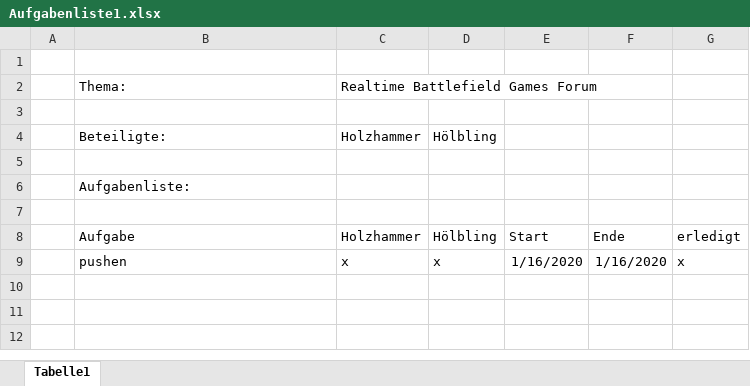
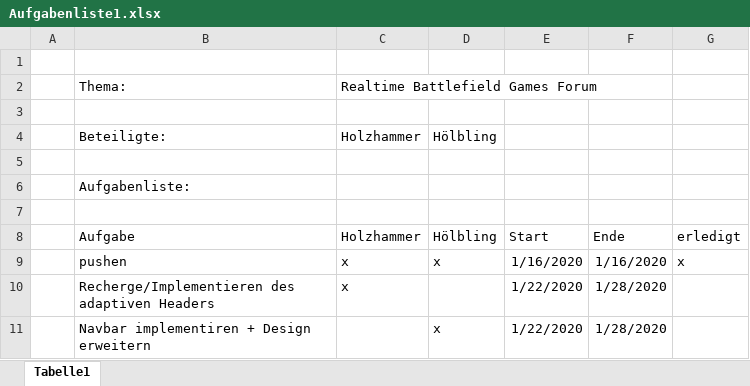
Before and after one commit to HolziHw/Project4BHWII_Webproject, an Excel workbook: Aufgabenliste1.xlsx, sheet Tabelle1, drawn as a sheet; values as stored, in another font and other column widths than the file's, no borders; the diff names each change by its address in the sheet, - before the commit and + after, or states it on an @@ line.

Commit message:
Aufgabenliste fuer 2.Woche upgedated

```diff
--- a/Aufgabenliste1.xlsx (sheet Tabelle1)
+++ b/Aufgabenliste1.xlsx (sheet Tabelle1)
+row 10:  | Recherge/Implementieren des adaptiven Headers | x |  | 1/22/2020 | 1/28/2020
+row 11:  | Navbar implementiren + Design erweitern |  | x | 1/22/2020 | 1/28/2020
```
